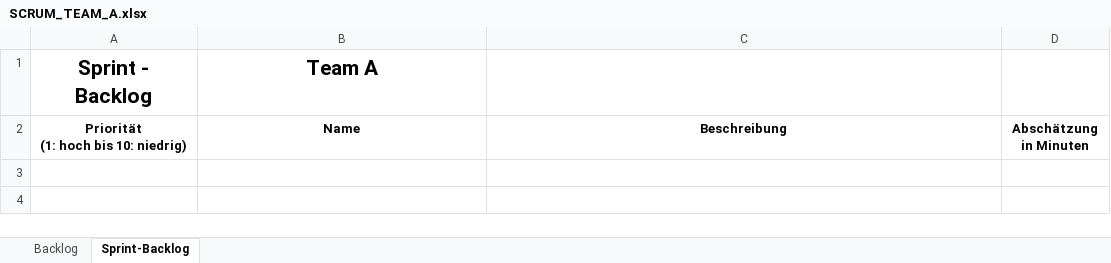
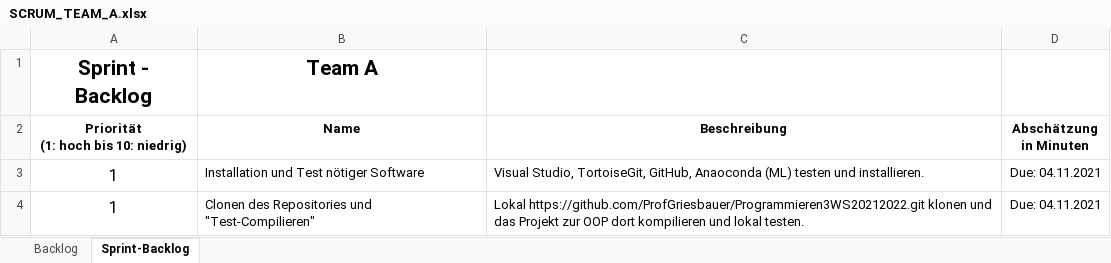
Before and after one commit to ProfGriesbauer/Programmieren3WS20212022, an Excel workbook: SCRUM/SCRUM_TEAM_A.xlsx, sheet Sprint-Backlog, drawn as a sheet; values as stored, in another font and other column widths than the file's, no borders; the diff names each change by its address in the sheet, - before the commit and + after, or states it on an @@ line.

```diff
--- a/SCRUM/SCRUM_TEAM_A.xlsx (sheet Sprint-Backlog)
+++ b/SCRUM/SCRUM_TEAM_A.xlsx (sheet Sprint-Backlog)
+row 3: 1 | Installation und Test nötiger Software | Visual Studio, TortoiseGit, GitHub, Anaoconda (ML) testen und installieren. | Due: 04.11.2021
+row 4: 1 | Clonen des Repositories und "Test-Compilieren" | Lokal https://github.com/ProfGriesbauer/Programmieren3WS20212022.git klonen und das Projekt zur OOP dort kompilieren und lokal testen. | Due: 04.11.2021
```
Also changed, not shown: SCRUM/SCRUM_TEAM_B.xlsx, SCRUM/SCRUM_TEAM_C.xlsx, 7 other files.
